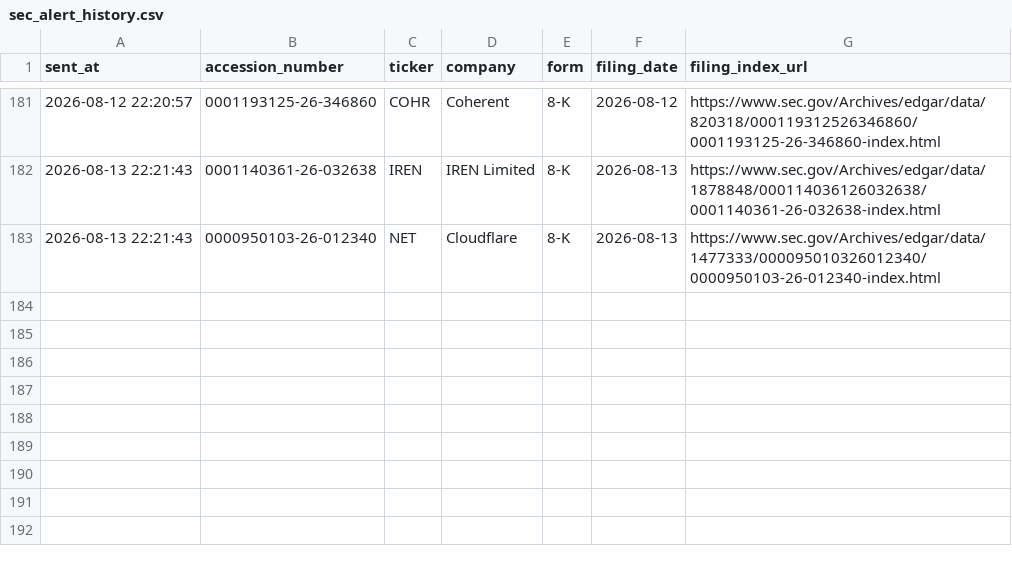
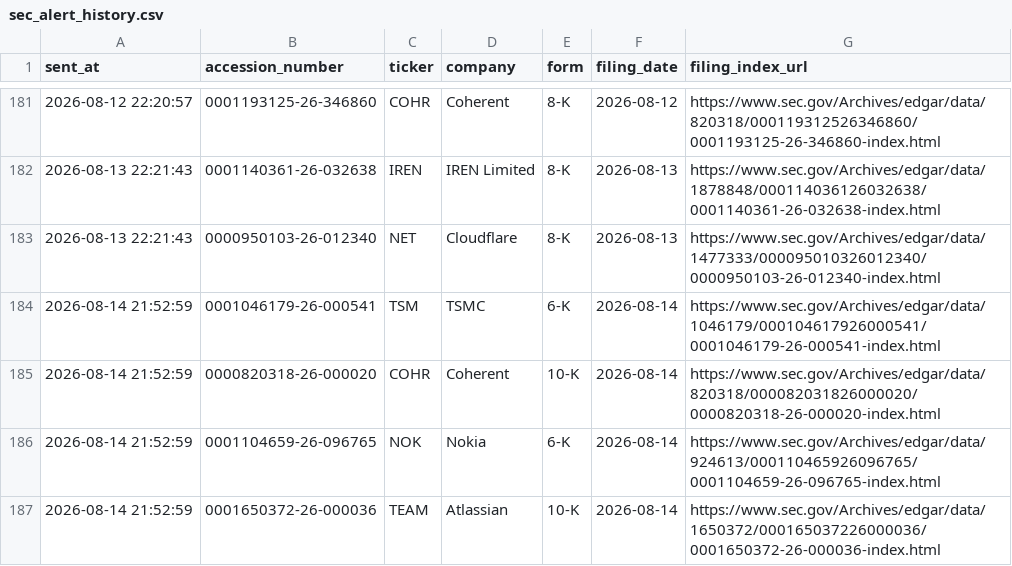
Before and after one commit to GhcFrank/investment-os, a CSV file: data/events/sec_alert_history.csv, drawn as a sheet; only a part is shown, gaps mark what is left out.

```diff
--- a/data/events/sec_alert_history.csv
+++ b/data/events/sec_alert_history.csv
@@ -183 +183,5 @@ sent_at,accession_number,ticker,company,form,filing_date,filing_index_url
 2026-08-13 22:21:43,0000950103-26-012340,NET,Cloudflare,8-K,2026-08-13,https://www.sec.gov/Archives/edgar/data/1477333/000095010326012340/0000950103-26-012340-index.html
+2026-08-14 21:52:59,0001046179-26-000541,TSM,TSMC,6-K,2026-08-14,https://www.sec.gov/Archives/edgar/data/1046179/000104617926000541/0001046179-26-000541-index.html
+2026-08-14 21:52:59,0000820318-26-000020,COHR,Coherent,10-K,2026-08-14,https://www.sec.gov/Archives/edgar/data/820318/000082031826000020/0000820318-26-000020-index.html
+2026-08-14 21:52:59,0001104659-26-096765,NOK,Nokia,6-K,2026-08-14,https://www.sec.gov/Archives/edgar/data/924613/000110465926096765/0001104659-26-096765-index.html
+2026-08-14 21:52:59,0001650372-26-000036,TEAM,Atlassian,10-K,2026-08-14,https://www.sec.gov/Archives/edgar/data/1650372/000165037226000036/0001650372-26-000036-index.html
```
Also changed, not shown: data/events/sec_filings.csv, data/market_data/gpu_cloud_market_fetch_log.csv, 40 other files.
